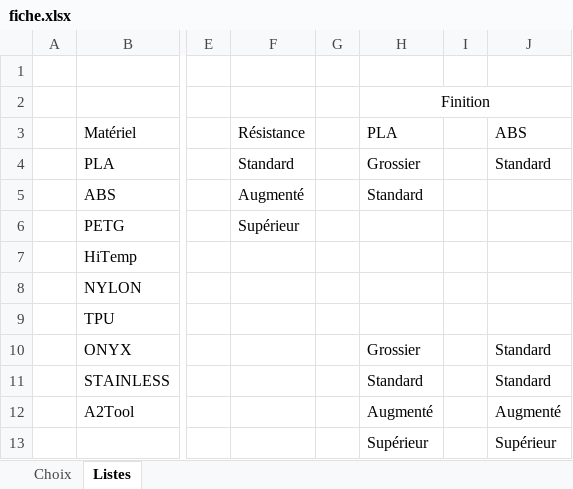
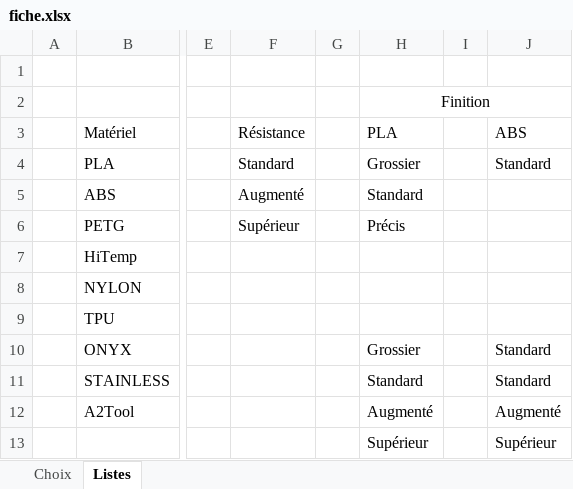
Before and after one commit to Sebastien-Paquet/Horizon-3D, an Excel workbook: fiche.xlsx, sheet Listes, drawn as a sheet; only a part is shown, gaps mark what is left out; values as stored, in another font and other column widths than the file's, no borders; table styles not drawn; the diff names each change by its address in the sheet, - before the commit and + after, or states it on an @@ line.

```diff
--- a/fiche.xlsx (sheet Listes)
+++ b/fiche.xlsx (sheet Listes)
-H6 (PLA): (empty)
+H6 (PLA): Précis
```
Also changed, not shown: sheet Choix, 2 other files.
